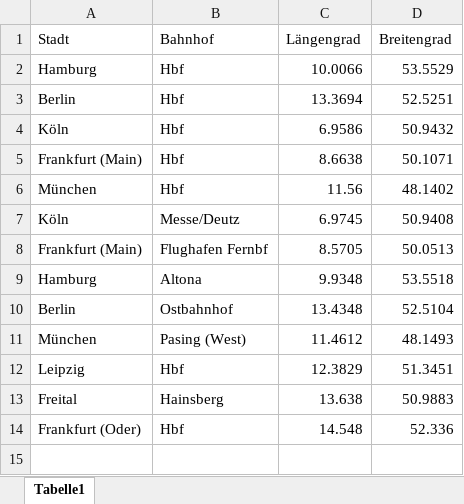
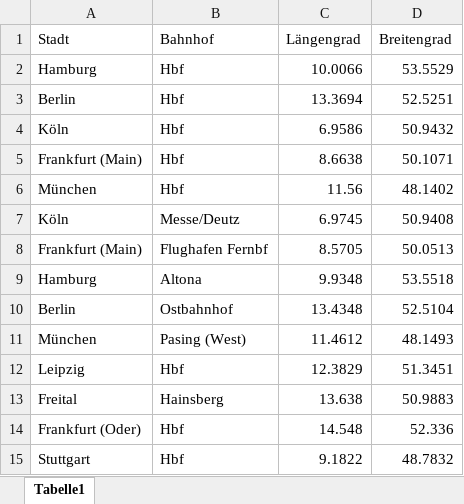
Before and after one commit to HUHar/PowerBI-Training, an Excel workbook: LonLat.xlsx, sheet Tabelle1, drawn as a sheet; values as stored, in another font and other column widths than the file's, no borders; the diff names each change by its address in the sheet, - before the commit and + after, or states it on an @@ line.

Commit message:
Add files via upload

```diff
--- a/LonLat.xlsx (sheet Tabelle1)
+++ b/LonLat.xlsx (sheet Tabelle1)
+row 15: Stuttgart | Hbf | 9.1822 | 48.7832
```
